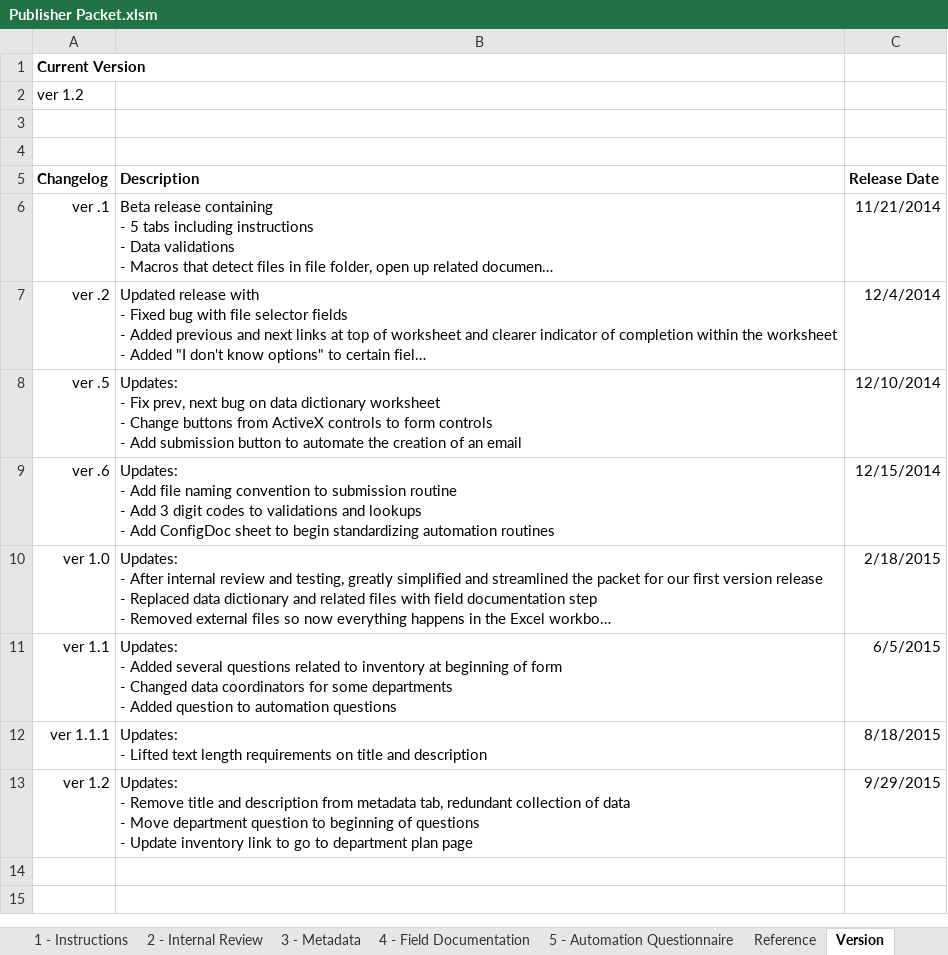
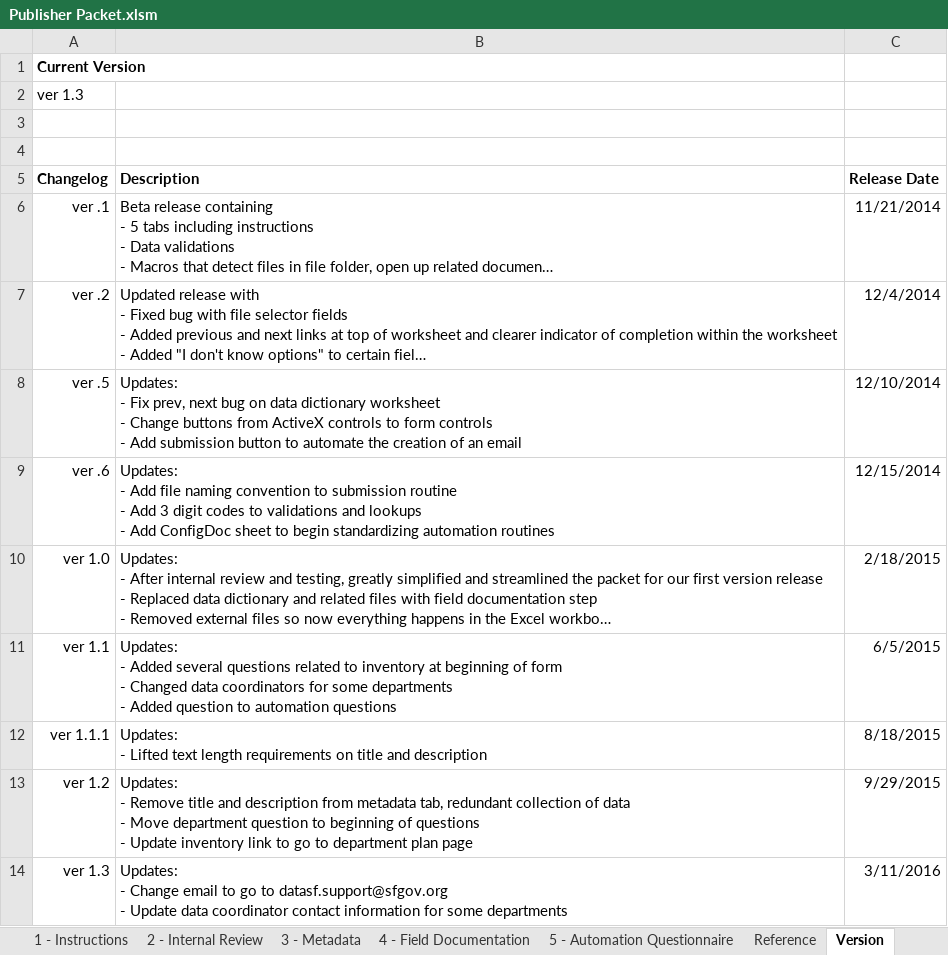
Before and after one commit to DataSF/utilities, an Excel workbook: Publisher Packet.xlsm, sheet Version, drawn as a sheet; long unchanged cells end in …; values as stored, in another font and other column widths than the file's, no borders; ↵ is a line break in a cell; the diff names each change by its address in the sheet, - before the commit and + after, or states it on an @@ line.

```diff
--- a/Publisher Packet.xlsm (sheet Version)
+++ b/Publisher Packet.xlsm (sheet Version)
-A2 (Changelog): ver 1.2
+A2 (Changelog): ver 1.3
+row 14: ver 1.3 | Updates: ↵ - Change email to go to datasf.support@sfgov.org ↵ - Update data coordinator contact information for some departments | 3/11/2016
```
Also changed, not shown: sheet 5 - Automation Questionnaire, sheet 1 - Instructions, sheet 4 - Field Documentation, charts or pictures, 1 other file.
